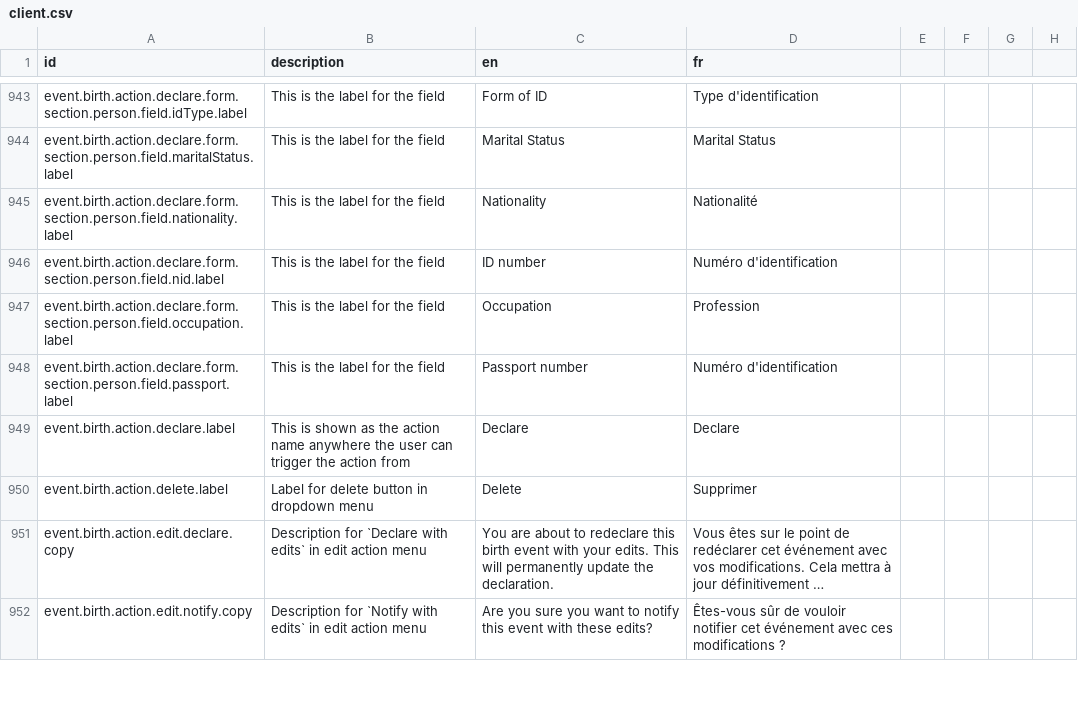
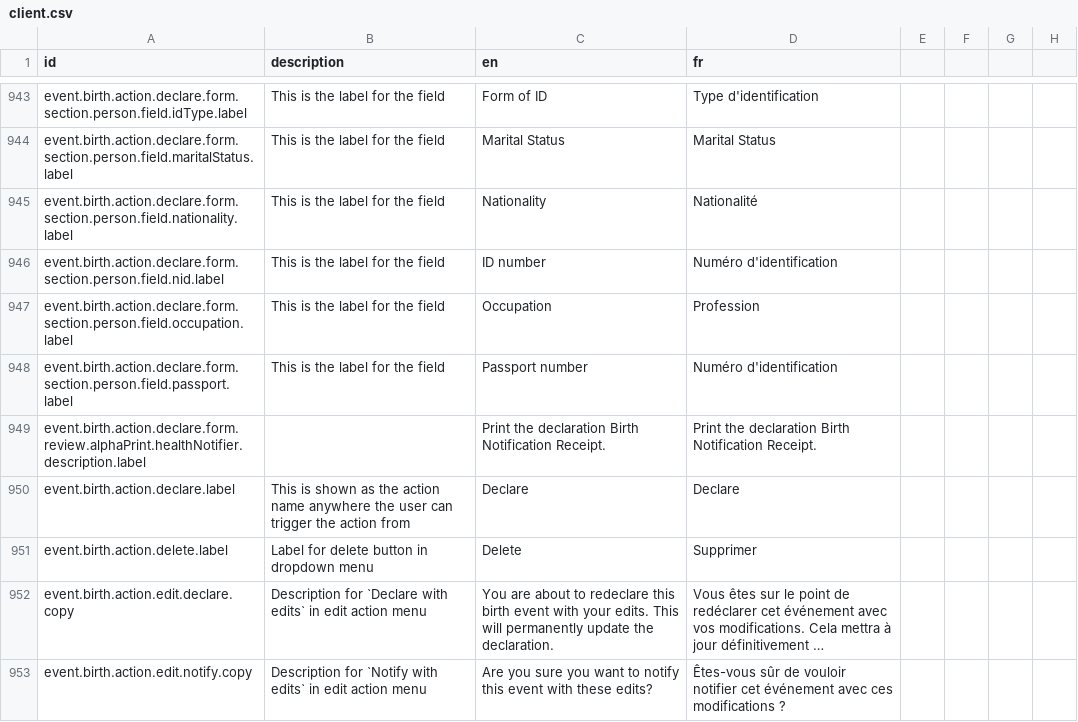
Before and after one commit to opencrvs/opencrvs-countryconfig, a CSV file: src/translations/client.csv, drawn as a sheet; only a part is shown, gaps mark what is left out; long unchanged cells end in …; the diff names each change by its address in the sheet, - before the commit and + after, or states it on an @@ line.

Commit message:
Merged PR 67: Fix Birth Notification Print button hints
- feat: enhance birth declaration review steps with hints and descriptions
- feat: add description label for health notifier in birth notification receipt

Related work items: #37

```diff
--- a/src/translations/client.csv
+++ b/src/translations/client.csv
+row 949: event.birth.action.declare.form.review.alphaPrint.healthNotifier.description.label |  | Print the declaration Birth Notification Receipt. | Print the declaration Birth Notification Receipt.
```
Also changed, not shown: 1 other file.
